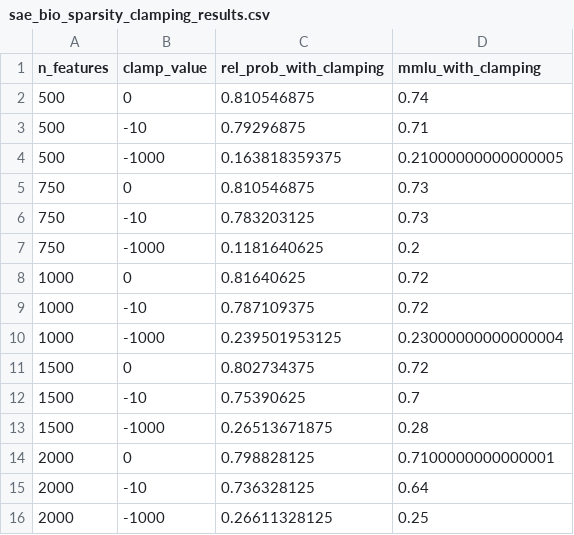
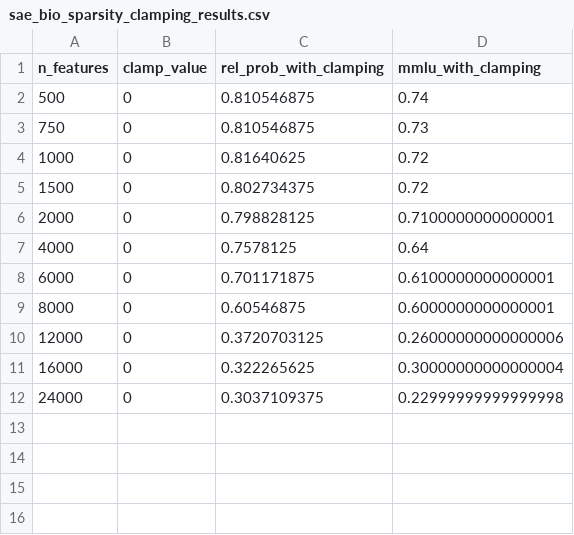
Before and after one commit to Aaquib111/sae-editing, a CSV file: sae_bio_sparsity_clamping_results.csv, drawn as a sheet; removed rows and columns are numbered as before the commit, all else as after; the diff names each change by its address in the sheet, - before the commit and + after, or states it on an @@ line.

```diff
--- a/sae_bio_sparsity_clamping_results.csv
+++ b/sae_bio_sparsity_clamping_results.csv
-row 3: 500 | -10 | 0.79296875 | 0.71
-row 4: 500 | -1000 | 0.163818359375 | 0.21000000000000005
-row 6: 750 | -10 | 0.783203125 | 0.73
-row 7: 750 | -1000 | 0.1181640625 | 0.2
-row 9: 1000 | -10 | 0.787109375 | 0.72
-row 10: 1000 | -1000 | 0.239501953125 | 0.23000000000000004
-row 12: 1500 | -10 | 0.75390625 | 0.7
-row 13: 1500 | -1000 | 0.26513671875 | 0.28
-row 15: 2000 | -10 | 0.736328125 | 0.64
-row 16: 2000 | -1000 | 0.26611328125 | 0.25
+row 7: 4000 | 0 | 0.7578125 | 0.64
+row 8: 6000 | 0 | 0.701171875 | 0.6100000000000001
+row 9: 8000 | 0 | 0.60546875 | 0.6000000000000001
+row 10: 12000 | 0 | 0.3720703125 | 0.26000000000000006
+row 11: 16000 | 0 | 0.322265625 | 0.30000000000000004
+row 12: 24000 | 0 | 0.3037109375 | 0.22999999999999998
```
Also changed, not shown: sae_bio_subject_related_clamping_results.csv, 3 other files.
